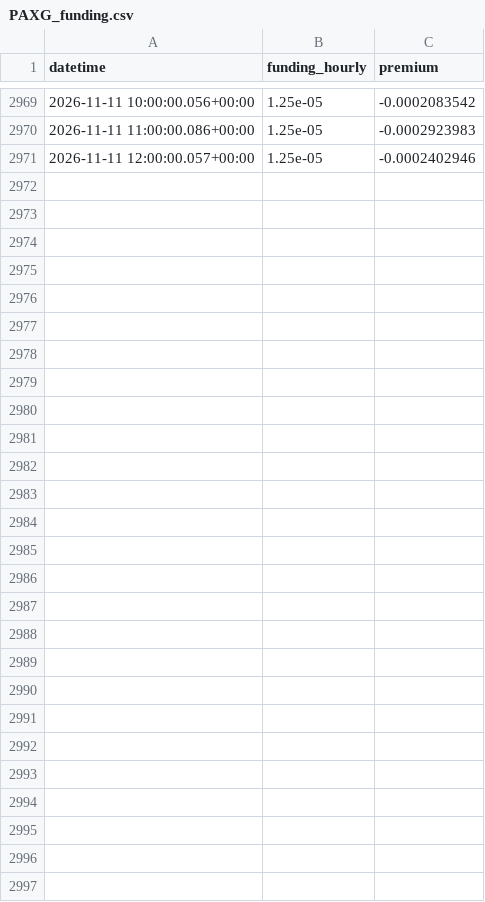
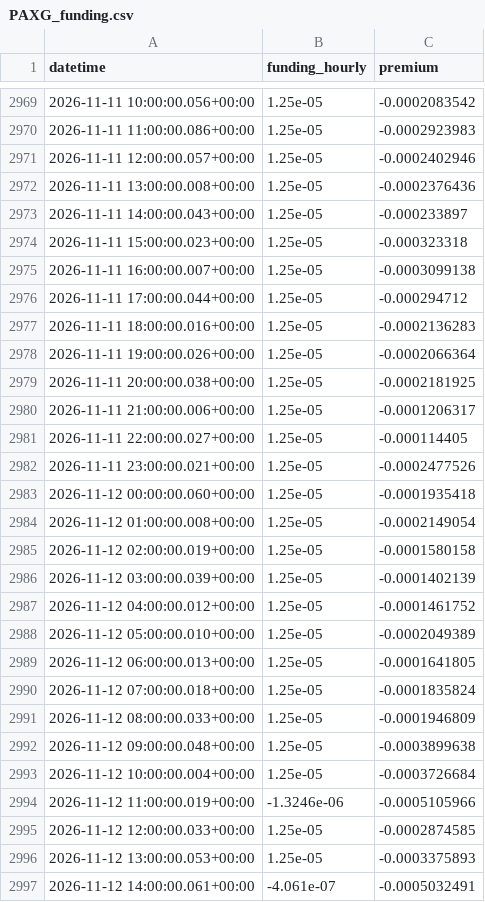
Before and after one commit to amincato/GOLDSTEIN, a CSV file: data/cache/hyperliquid/PAXG_funding.csv, drawn as a sheet; only a part is shown, gaps mark what is left out; the diff names each change by its address in the sheet, - before the commit and + after, or states it on an @@ line.

```diff
--- a/data/cache/hyperliquid/PAXG_funding.csv
+++ b/data/cache/hyperliquid/PAXG_funding.csv
+row 2972: 2026-11-11 13:00:00.008+00:00 | 1.25e-05 | -0.0002376436
+row 2973: 2026-11-11 14:00:00.043+00:00 | 1.25e-05 | -0.000233897
+row 2974: 2026-11-11 15:00:00.023+00:00 | 1.25e-05 | -0.000323318
+row 2975: 2026-11-11 16:00:00.007+00:00 | 1.25e-05 | -0.0003099138
+row 2976: 2026-11-11 17:00:00.044+00:00 | 1.25e-05 | -0.000294712
+row 2977: 2026-11-11 18:00:00.016+00:00 | 1.25e-05 | -0.0002136283
+row 2978: 2026-11-11 19:00:00.026+00:00 | 1.25e-05 | -0.0002066364
+row 2979: 2026-11-11 20:00:00.038+00:00 | 1.25e-05 | -0.0002181925
+row 2980: 2026-11-11 21:00:00.006+00:00 | 1.25e-05 | -0.0001206317
+row 2981: 2026-11-11 22:00:00.027+00:00 | 1.25e-05 | -0.000114405
+row 2982: 2026-11-11 23:00:00.021+00:00 | 1.25e-05 | -0.0002477526
+row 2983: 2026-11-12 00:00:00.060+00:00 | 1.25e-05 | -0.0001935418
+row 2984: 2026-11-12 01:00:00.008+00:00 | 1.25e-05 | -0.0002149054
+row 2985: 2026-11-12 02:00:00.019+00:00 | 1.25e-05 | -0.0001580158
+row 2986: 2026-11-12 03:00:00.039+00:00 | 1.25e-05 | -0.0001402139
+row 2987: 2026-11-12 04:00:00.012+00:00 | 1.25e-05 | -0.0001461752
+row 2988: 2026-11-12 05:00:00.010+00:00 | 1.25e-05 | -0.0002049389
+row 2989: 2026-11-12 06:00:00.013+00:00 | 1.25e-05 | -0.0001641805
+row 2990: 2026-11-12 07:00:00.018+00:00 | 1.25e-05 | -0.0001835824
+row 2991: 2026-11-12 08:00:00.033+00:00 | 1.25e-05 | -0.0001946809
+row 2992: 2026-11-12 09:00:00.048+00:00 | 1.25e-05 | -0.0003899638
+row 2993: 2026-11-12 10:00:00.004+00:00 | 1.25e-05 | -0.0003726684
+row 2994: 2026-11-12 11:00:00.019+00:00 | -1.3246e-06 | -0.0005105966
+row 2995: 2026-11-12 12:00:00.033+00:00 | 1.25e-05 | -0.0002874585
+row 2996: 2026-11-12 13:00:00.053+00:00 | 1.25e-05 | -0.0003375893
+row 2997: 2026-11-12 14:00:00.061+00:00 | -4.061e-07 | -0.0005032491
```
Also changed, not shown: data/cache/DXY.csv, data/cache/GDX.csv, 23 other files.
